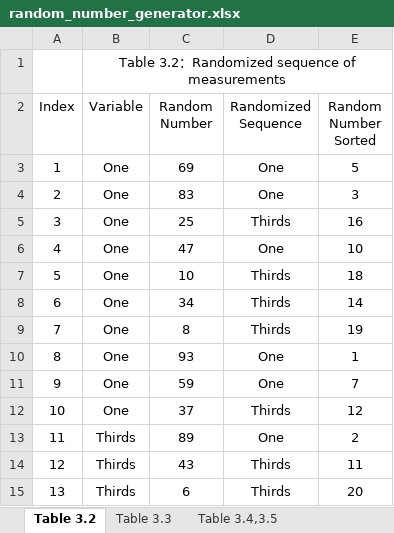
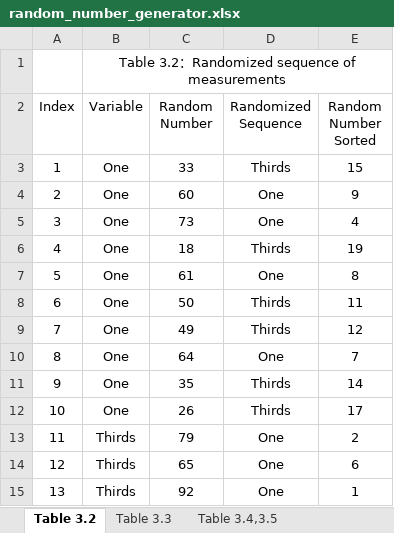
Before and after one commit to Shanlearning/Stat-201-teaching, an Excel workbook: Lab3/random_number_generator.xlsx, sheet Table 3.2, drawn as a sheet; only a part is shown; values as stored, in another font and other column widths than the file's, no borders; the diff covers the shown part only; the diff names each change by its address in the sheet, - before the commit and + after, or states it on an @@ line.

Commit message:
Shan

```diff
--- a/Lab3/random_number_generator.xlsx (sheet Table 3.2)
+++ b/Lab3/random_number_generator.xlsx (sheet Table 3.2)
-C3 (Random Number): 69
+C3 (Random Number): 33
-D3 (Randomized Sequence): One
+D3 (Randomized Sequence): Thirds
-E3 (Random Number Sorted): 5
+E3 (Random Number Sorted): 15
-C4 (Random Number): 83
+C4 (Random Number): 60
-E4 (Random Number Sorted): 3
+E4 (Random Number Sorted): 9
-C5 (Random Number): 25
+C5 (Random Number): 73
-D5 (Randomized Sequence): Thirds
+D5 (Randomized Sequence): One
-E5 (Random Number Sorted): 16
+E5 (Random Number Sorted): 4
-C6 (Random Number): 47
+C6 (Random Number): 18
-D6 (Randomized Sequence): One
+D6 (Randomized Sequence): Thirds
-E6 (Random Number Sorted): 10
+E6 (Random Number Sorted): 19
-C7 (Random Number): 10
+C7 (Random Number): 61
-D7 (Randomized Sequence): Thirds
+D7 (Randomized Sequence): One
-E7 (Random Number Sorted): 18
+E7 (Random Number Sorted): 8
-C8 (Random Number): 34
+C8 (Random Number): 50
-E8 (Random Number Sorted): 14
+E8 (Random Number Sorted): 11
-C9 (Random Number): 8
+C9 (Random Number): 49
-E9 (Random Number Sorted): 19
+E9 (Random Number Sorted): 12
-C10 (Random Number): 93
+C10 (Random Number): 64
-E10 (Random Number Sorted): 1
+E10 (Random Number Sorted): 7
-C11 (Random Number): 59
+C11 (Random Number): 35
-D11 (Randomized Sequence): One
+D11 (Randomized Sequence): Thirds
-E11 (Random Number Sorted): 7
+E11 (Random Number Sorted): 14
-C12 (Random Number): 37
+C12 (Random Number): 26
-E12 (Random Number Sorted): 12
+E12 (Random Number Sorted): 17
-C13 (Random Number): 89
+C13 (Random Number): 79
-C14 (Random Number): 43
+C14 (Random Number): 65
-D14:D15 (Randomized Sequence): Thirds
+D14:D15 (Randomized Sequence): One
-E14 (Random Number Sorted): 11
+E14 (Random Number Sorted): 6
-C15 (Random Number): 6
+C15 (Random Number): 92
-E15 (Random Number Sorted): 20
+E15 (Random Number Sorted): 1
```
Also changed, not shown: 16 edited cells elsewhere in this sheet, sheet Table 3.3, formulas that keep their value, charts or pictures.
